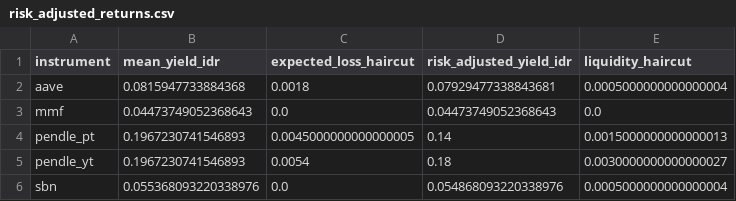
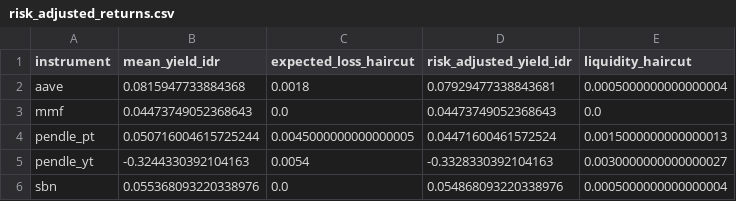
Before and after one commit to alfajr666/yield-generation-sample, a CSV file: data/processed/risk_adjusted_returns.csv, drawn as a sheet.

```diff
--- a/data/processed/risk_adjusted_returns.csv
+++ b/data/processed/risk_adjusted_returns.csv
@@ -3,4 +3,4 @@ aave,0.0815947733884368,0.0018,0.07929477338843681,0.0005000000000000004
 mmf,0.04473749052368643,0.0,0.04473749052368643,0.0
-pendle_pt,0.1967230741546893,0.0045000000000000005,0.14,0.0015000000000000013
-pendle_yt,0.1967230741546893,0.0054,0.18,0.0030000000000000027
+pendle_pt,0.050716004615725244,0.0045000000000000005,0.04471600461572524,0.0015000000000000013
+pendle_yt,-0.3244330392104163,0.0054,-0.3328330392104163,0.0030000000000000027
 sbn,0.055368093220338976,0.0,0.054868093220338976,0.0005000000000000004
```
Also changed, not shown: data/processed/expected_returns.csv, data/processed/final_summary.csv, 20 other files.
